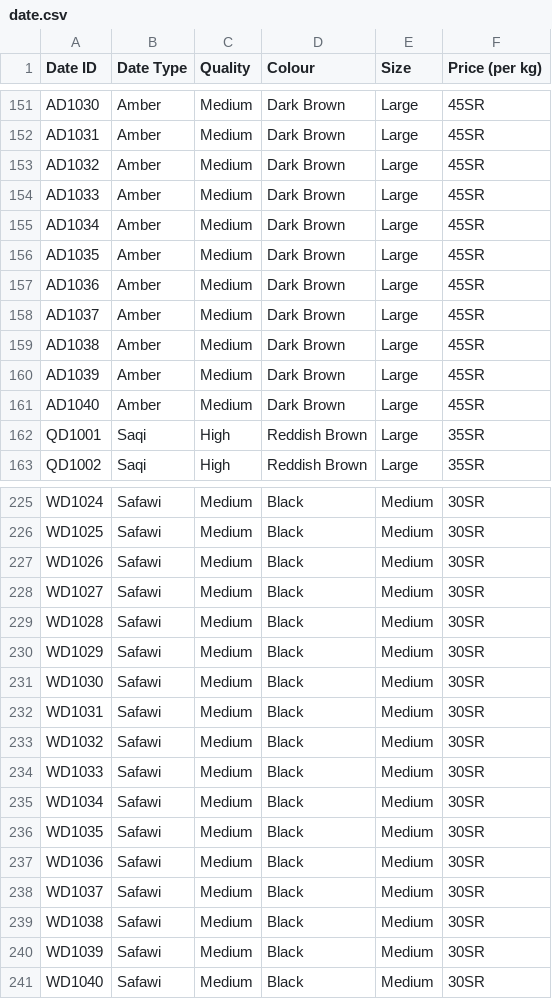
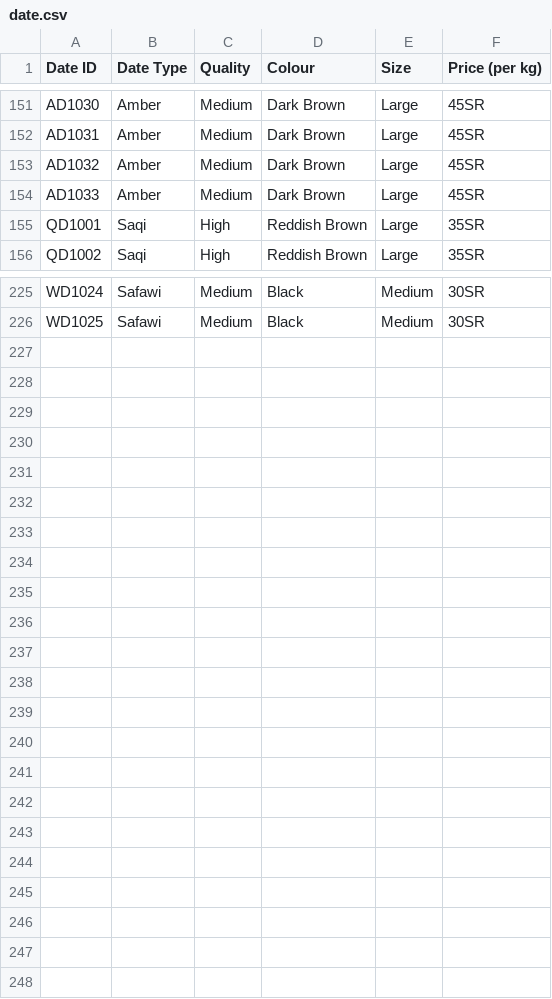
Before and after one commit to UpM-BSc-Ai-projects/Madinah_dates_hackathon, a CSV file: ToCSV/date.csv, drawn as a sheet; only a part is shown, gaps mark what is left out; removed rows and columns are numbered as before the commit, all else as after; the diff covers the shown part only; the diff names each change by its address in the sheet, - before the commit and + after, or states it on an @@ line.

Commit message:
edited my part

```diff
--- a/ToCSV/date.csv
+++ b/ToCSV/date.csv
-row 155: AD1034 | Amber | Medium | Dark Brown | Large | 45SR
-row 156: AD1035 | Amber | Medium | Dark Brown | Large | 45SR
-row 157: AD1036 | Amber | Medium | Dark Brown | Large | 45SR
-row 158: AD1037 | Amber | Medium | Dark Brown | Large | 45SR
-row 159: AD1038 | Amber | Medium | Dark Brown | Large | 45SR
-row 160: AD1039 | Amber | Medium | Dark Brown | Large | 45SR
-row 161: AD1040 | Amber | Medium | Dark Brown | Large | 45SR
-row 227: WD1026 | Safawi | Medium | Black | Medium | 30SR
-row 228: WD1027 | Safawi | Medium | Black | Medium | 30SR
-row 229: WD1028 | Safawi | Medium | Black | Medium | 30SR
-row 230: WD1029 | Safawi | Medium | Black | Medium | 30SR
-row 231: WD1030 | Safawi | Medium | Black | Medium | 30SR
-row 232: WD1031 | Safawi | Medium | Black | Medium | 30SR
-row 233: WD1032 | Safawi | Medium | Black | Medium | 30SR
-row 234: WD1033 | Safawi | Medium | Black | Medium | 30SR
-row 235: WD1034 | Safawi | Medium | Black | Medium | 30SR
-row 236: WD1035 | Safawi | Medium | Black | Medium | 30SR
-row 237: WD1036 | Safawi | Medium | Black | Medium | 30SR
-row 238: WD1037 | Safawi | Medium | Black | Medium | 30SR
-row 239: WD1038 | Safawi | Medium | Black | Medium | 30SR
-row 240: WD1039 | Safawi | Medium | Black | Medium | 30SR
-row 241: WD1040 | Safawi | Medium | Black | Medium | 30SR
```
Also changed, not shown: 7 added rows elsewhere in this file.
